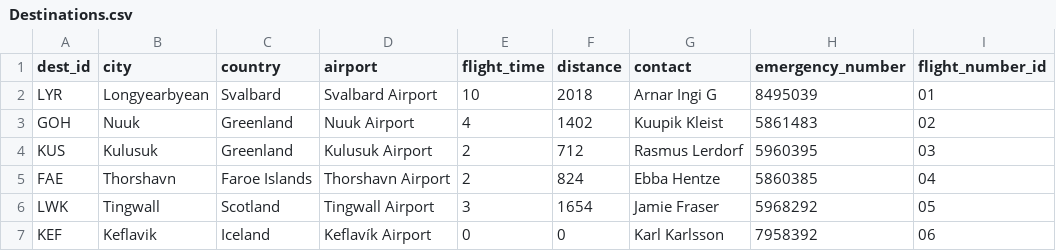
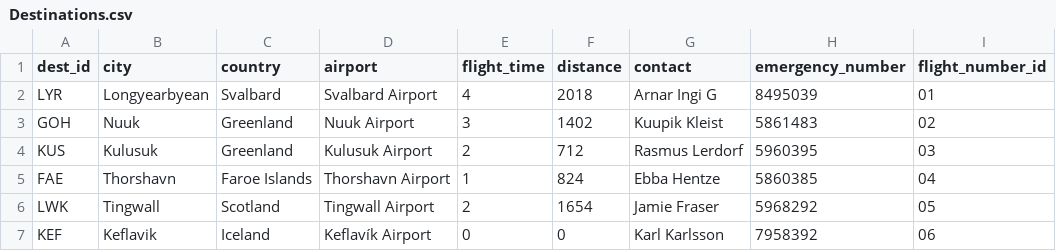
Before and after one commit to svana00/NaN-Air-code, a CSV file: csv_files/Destinations.csv, drawn as a sheet.

Commit message:
Björgvin last of the Time Lords

```diff
--- a/csv_files/Destinations.csv
+++ b/csv_files/Destinations.csv
@@ -1,7 +1,7 @@
 dest_id,city,country,airport,flight_time,distance,contact,emergency_number,flight_number_id
-LYR,Longyearbyean,Svalbard,Svalbard Airport,10,2018,Arnar Ingi G,8495039,01
-GOH,Nuuk,Greenland,Nuuk Airport,4,1402,Kuupik Kleist,5861483,02
+LYR,Longyearbyean,Svalbard,Svalbard Airport,4,2018,Arnar Ingi G,8495039,01
+GOH,Nuuk,Greenland,Nuuk Airport,3,1402,Kuupik Kleist,5861483,02
 KUS,Kulusuk,Greenland,Kulusuk Airport,2,712,Rasmus Lerdorf,5960395,03
-FAE,Thorshavn,Faroe Islands,Thorshavn Airport,2,824,Ebba Hentze,5860385,04
-LWK,Tingwall,Scotland,Tingwall Airport,3,1654,Jamie Fraser,5968292,05
+FAE,Thorshavn,Faroe Islands,Thorshavn Airport,1,824,Ebba Hentze,5860385,04
+LWK,Tingwall,Scotland,Tingwall Airport,2,1654,Jamie Fraser,5968292,05
 KEF,Keflavik,Iceland,Keflavík Airport,0,0,Karl Karlsson,7958392,06
```
Also changed, not shown: 2 other files.
